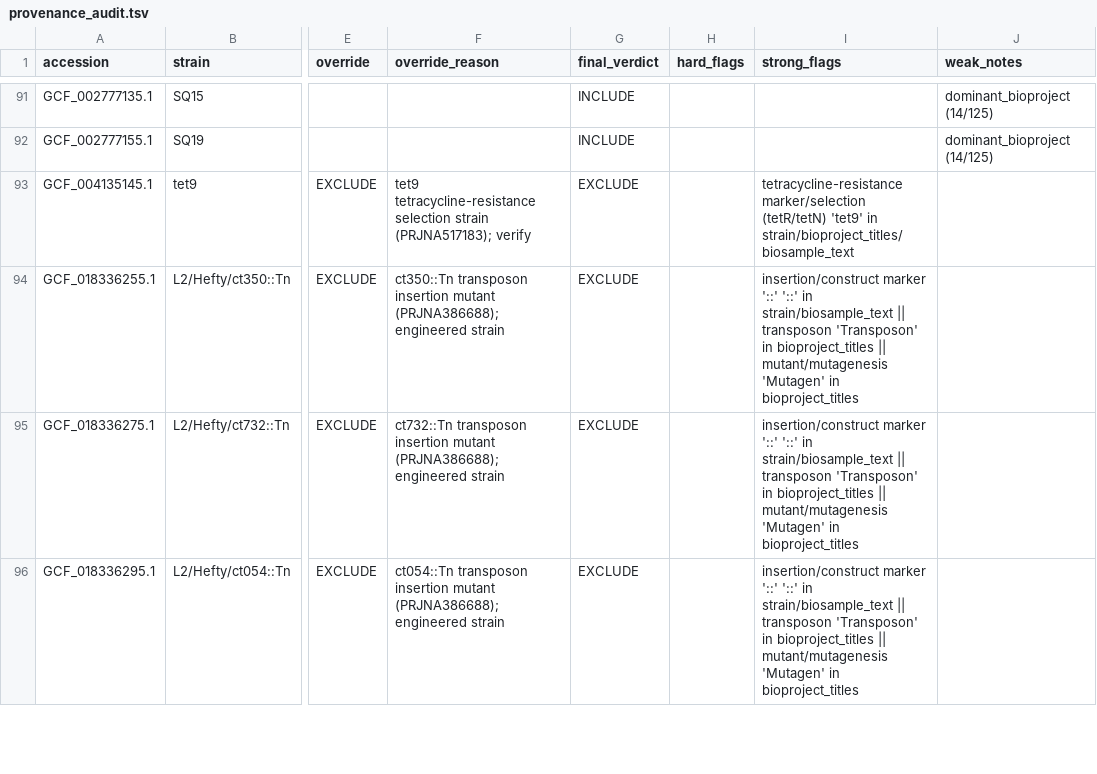
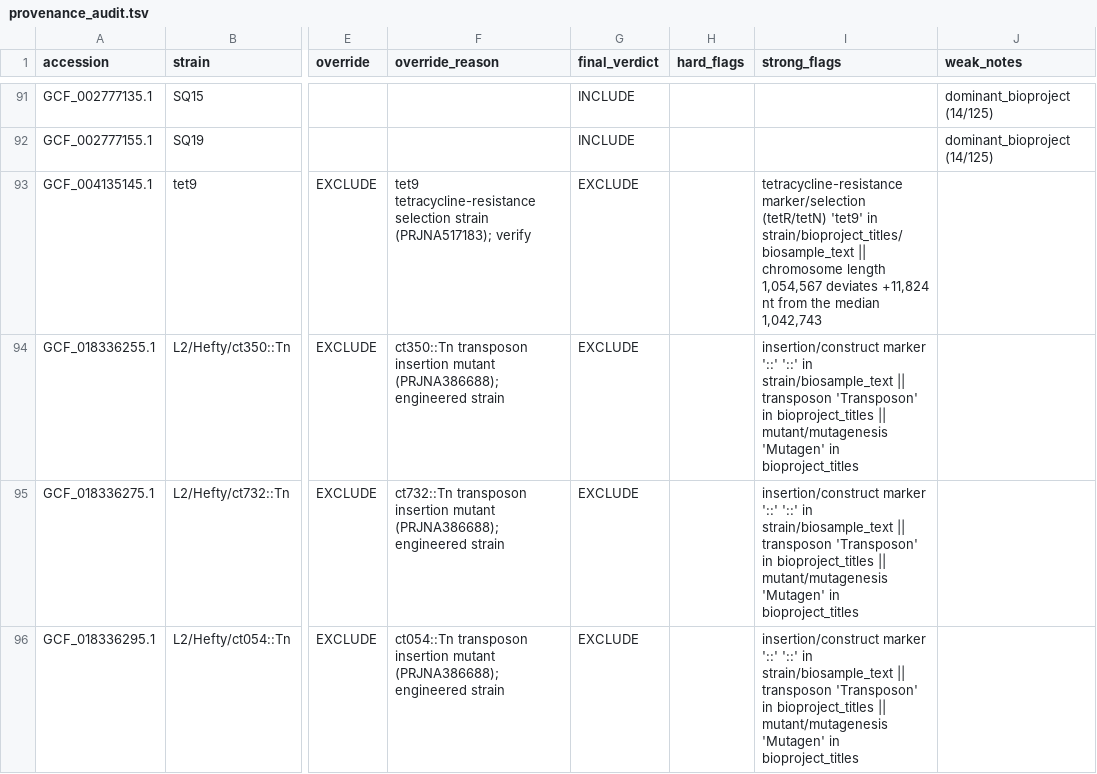
Before and after one commit to bkhimek/C_trachomatis_inclusivity_exclusivity, a TSV file: data/genome_inventory/provenance_audit.tsv, drawn as a sheet; only a part is shown, gaps mark what is left out; the diff covers the shown part only; the diff names each change by its address in the sheet, - before the commit and + after, or states it on an @@ line.

Commit message:
Add chromosome-length and CheckM outlier rules; final tiers: 97 primary, 10 quality-review, 18 excluded

```diff
--- a/data/genome_inventory/provenance_audit.tsv
+++ b/data/genome_inventory/provenance_audit.tsv
-I93 (strong_flags): …in strain/bioproject_titles/biosample_text
+I93 (strong_flags): …in strain/bioproject_titles/biosample_text || chromosome length 1,054,567 deviates +11,824 nt from the median 1,042,743
```
Also changed, not shown: 20 edited cells elsewhere in this file, config/provenance_overrides.tsv, data/genome_inventory/genome_inventory_final.tsv, 6 other files.
